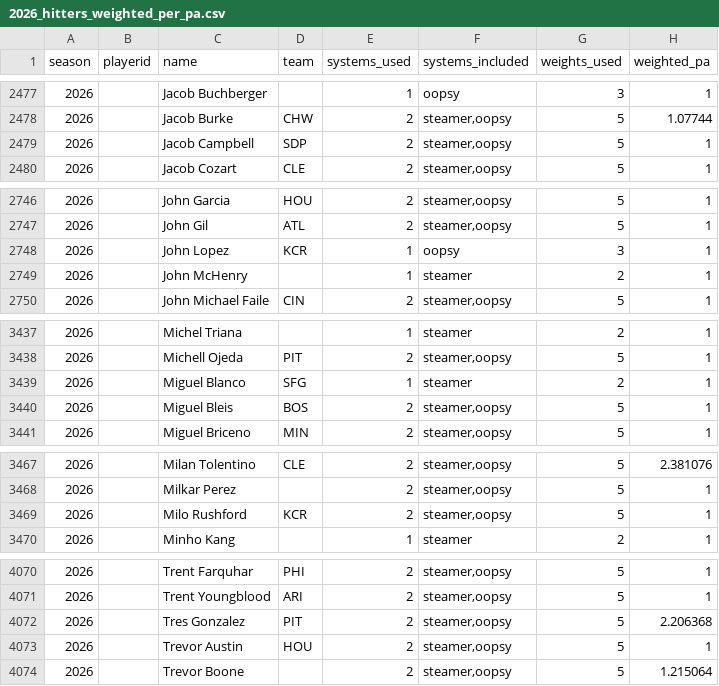
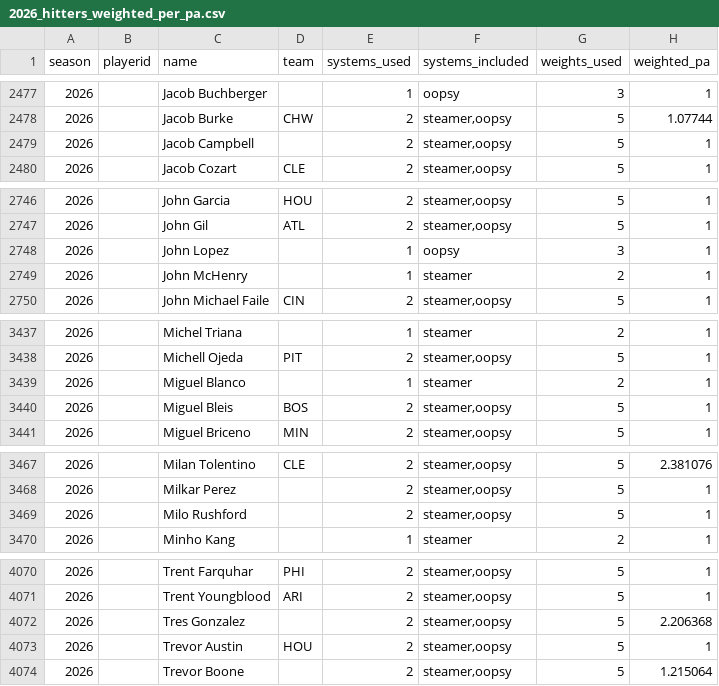
Before and after one commit to collinmyshot/fantasy-baseball-projection-updater-pipeline, a CSV file: data/processed/2026_hitters_weighted_per_pa.csv, drawn as a sheet; only a part is shown, gaps mark what is left out; the diff covers the shown part only; the diff names each change by its address in the sheet, - before the commit and + after, or states it on an @@ line.

```diff
--- a/data/processed/2026_hitters_weighted_per_pa.csv
+++ b/data/processed/2026_hitters_weighted_per_pa.csv
-D2479 (team): SDP
+D2479 (team): (empty)
-D2748 (team): KCR
+D2748 (team): (empty)
-D3439 (team): SFG
+D3439 (team): (empty)
-D3469 (team): KCR
+D3469 (team): (empty)
-D4072 (team): PIT
+D4072 (team): (empty)
```
Also changed, not shown: 7 edited cells elsewhere in this file, data/processed/2026_adp_projection_unmatched.csv, data/processed/2026_adp_unmatched.csv, 24 other files.
